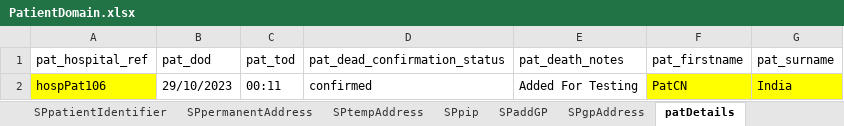
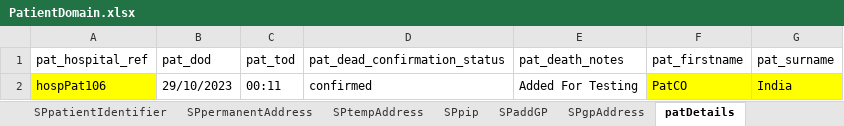
Before and after one commit to manojvyavahare27/ReleaseC4Automation, an Excel workbook: ExcelFiles/PatientDomain.xlsx, sheet patDetails, drawn as a sheet; values as stored, in another font and other column widths than the file's, no borders; the diff names each change by its address in the sheet, - before the commit and + after, or states it on an @@ line.

```diff
--- a/ExcelFiles/PatientDomain.xlsx (sheet patDetails)
+++ b/ExcelFiles/PatientDomain.xlsx (sheet patDetails)
-F2 (pat_firstname): PatCN
+F2 (pat_firstname): PatCO
```
Also changed, not shown: sheet patientIdentifier, sheet editPatient, sheet addPatient.
